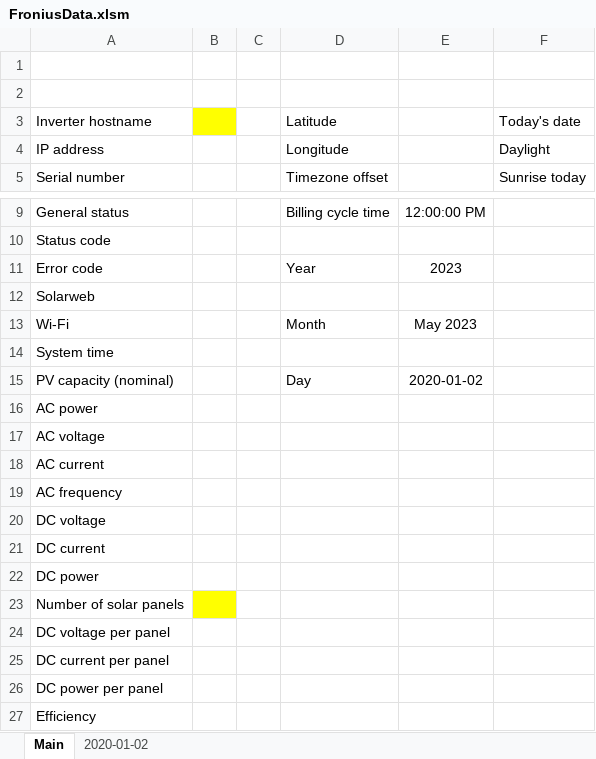
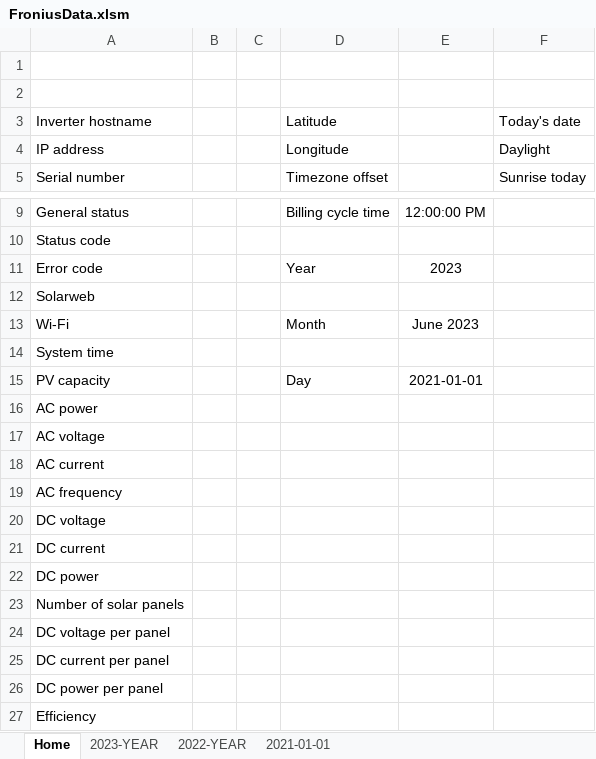
Before and after one commit to lucydog177/FroniusData, an Excel workbook: FroniusData.xlsm, sheet Home, drawn as a sheet; only a part is shown, gaps mark what is left out; values as stored, in another font and other column widths than the file's, no borders; charts and pictures not drawn; the diff names each change by its address in the sheet, - before the commit and + after, or states it on an @@ line.

```diff
--- a/FroniusData.xlsm (sheet Home)
+++ b/FroniusData.xlsm (sheet Home)
-sheet tab: Main
+sheet tab: Home
-sheet tab: 2020-01-02
+sheet tab: 2023-YEAR
+sheet tab: 2022-YEAR
+sheet tab: 2021-01-01
-B3 fill: #FFFF00
+B3 fill: none
-E13: May 2023
+E13: June 2023
-A15: PV capacity (nominal)
+A15: PV capacity
-E15: 2020-01-02
+E15: 2021-01-01
-B23 fill: #FFFF00
+B23 fill: none
```
Also changed, not shown: charts or pictures, 1 other file.
